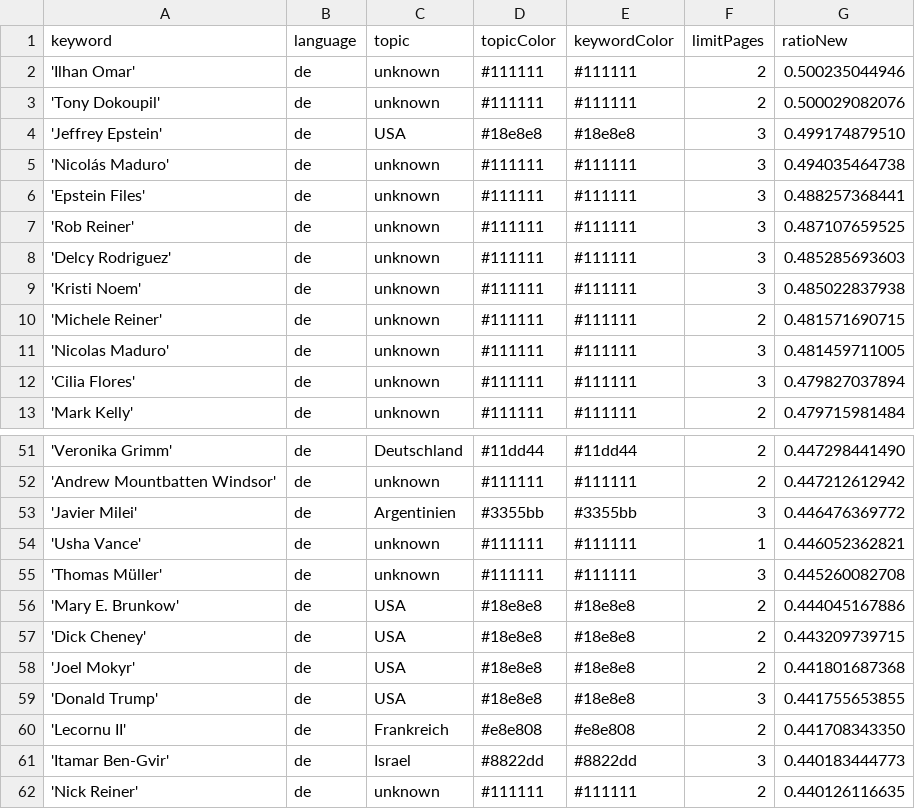
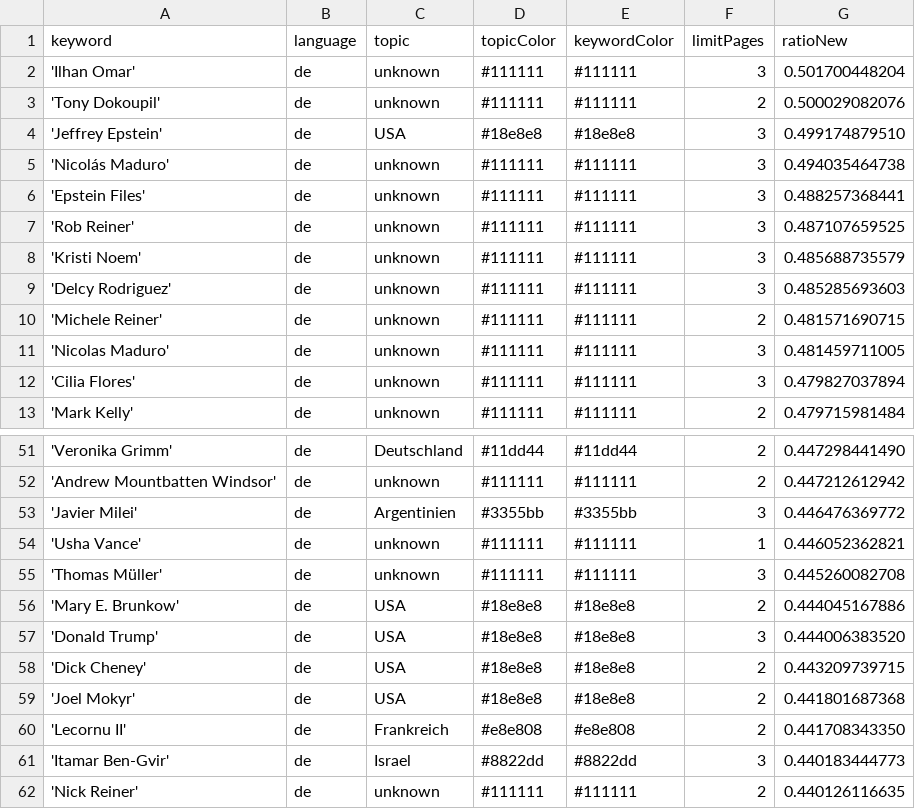
Before and after one commit to JoPhi24-news/leuteFluesterer, a CSV file: keywords.csv, drawn as a sheet; only a part is shown, gaps mark what is left out.

```diff
--- a/keywords.csv
+++ b/keywords.csv
@@ -1,3 +1,3 @@
 keyword,language,topic,topicColor,keywordColor,limitPages,ratioNew
-'Ilhan Omar',de,unknown,#111111,#111111,2,0.500235044946
+'Ilhan Omar',de,unknown,#111111,#111111,3,0.501700448204
 'Tony Dokoupil',de,unknown,#111111,#111111,2,0.500029082076
@@ -7,4 +7,4 @@ keyword,language,topic,topicColor,keywordColor,limitPages,ratioNew
 'Rob Reiner',de,unknown,#111111,#111111,3,0.487107659525
+'Kristi Noem',de,unknown,#111111,#111111,3,0.485688735579
 'Delcy Rodriguez',de,unknown,#111111,#111111,3,0.485285693603
-'Kristi Noem',de,unknown,#111111,#111111,3,0.485022837938
 'Michele Reiner',de,unknown,#111111,#111111,2,0.481571690715
@@ -56,5 +56,5 @@ keyword,language,topic,topicColor,keywordColor,limitPages,ratioNew
 'Mary E. Brunkow',de,USA,#18e8e8,#18e8e8,2,0.444045167886
+'Donald Trump',de,USA,#18e8e8,#18e8e8,3,0.444006383520
 'Dick Cheney',de,USA,#18e8e8,#18e8e8,2,0.443209739715
 'Joel Mokyr',de,USA,#18e8e8,#18e8e8,2,0.441801687368
-'Donald Trump',de,USA,#18e8e8,#18e8e8,3,0.441755653855
 'Lecornu II',de,Frankreich,#e8e808,#e8e808,2,0.441708343350
```
Also changed, not shown: csv/news_2026_01.csv.
